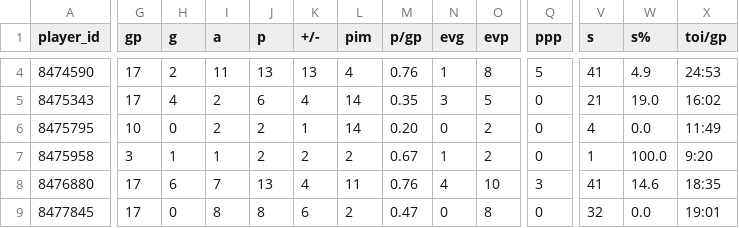
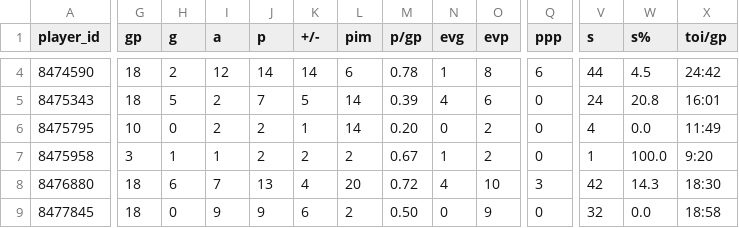
Before and after one commit to Sealclap/caps-stats, a CSV file: to_load/skaters_from_api.csv, drawn as a sheet; only a part is shown, gaps mark what is left out; the diff covers the shown part only; the diff names each change by its address in the sheet, - before the commit and + after, or states it on an @@ line.

```diff
--- a/to_load/skaters_from_api.csv
+++ b/to_load/skaters_from_api.csv
-G4:G5 (gp): 17
+G4:G5 (gp): 18
-I4 (a): 11
+I4 (a): 12
-J4 (p): 13
+J4 (p): 14
-K4 (+/-): 13
+K4 (+/-): 14
-L4 (pim): 4
+L4 (pim): 6
-M4 (p/gp): 0.76
+M4 (p/gp): 0.78
-Q4 (ppp): 5
+Q4 (ppp): 6
-V4 (s): 41
+V4 (s): 44
-W4 (s%): 4.9
+W4 (s%): 4.5
-X4 (toi/gp): 24:53
+X4 (toi/gp): 24:42
-H5 (g): 4
+H5 (g): 5
-J5 (p): 6
+J5 (p): 7
-K5 (+/-): 4
+K5 (+/-): 5
-M5 (p/gp): 0.35
+M5 (p/gp): 0.39
-N5 (evg): 3
+N5 (evg): 4
-O5 (evp): 5
+O5 (evp): 6
-V5 (s): 21
+V5 (s): 24
-W5 (s%): 19.0
+W5 (s%): 20.8
-X5 (toi/gp): 16:02
+X5 (toi/gp): 16:01
-G8:G9 (gp): 17
+G8:G9 (gp): 18
-L8 (pim): 11
+L8 (pim): 20
-M8 (p/gp): 0.76
+M8 (p/gp): 0.72
-V8 (s): 41
+V8 (s): 42
-W8 (s%): 14.6
+W8 (s%): 14.3
-X8 (toi/gp): 18:35
+X8 (toi/gp): 18:30
-I9 (a): 8
+I9 (a): 9
-J9 (p): 8
+J9 (p): 9
-M9 (p/gp): 0.47
+M9 (p/gp): 0.50
-O9 (evp): 8
+O9 (evp): 9
-X9 (toi/gp): 19:01
+X9 (toi/gp): 18:58
```
Also changed, not shown: 110 edited cells elsewhere in this file, to_load/goalies_from_api.csv, 35 other files.
